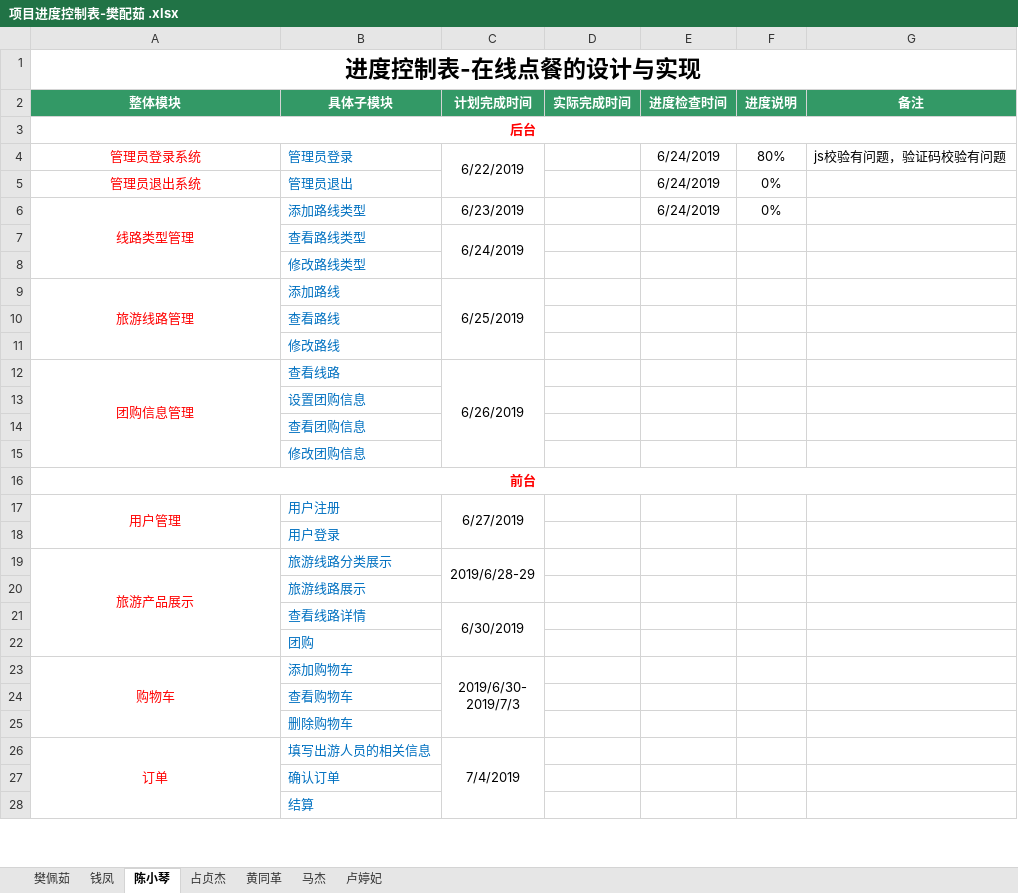
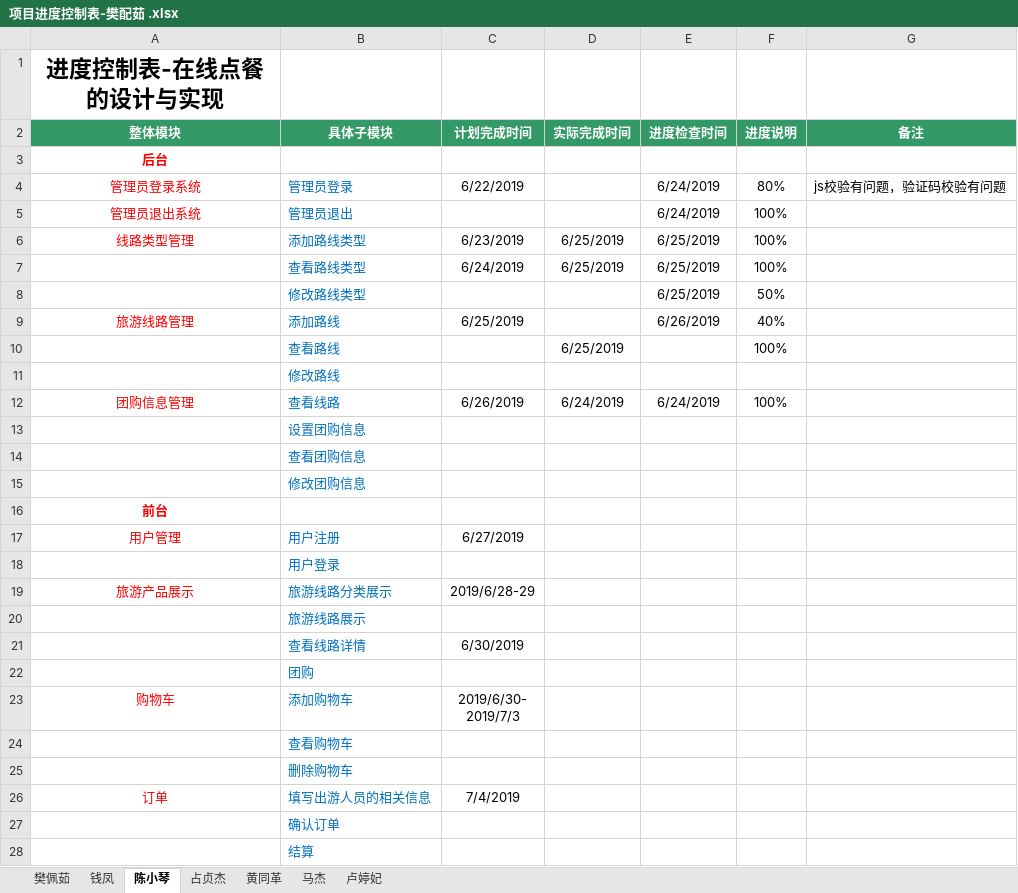
Before and after one commit to hgkj-rj-02/hgkj_02, an Excel workbook: 樊配茹/项目进度控制表-樊配茹 .xlsx, sheet 陈小琴, drawn as a sheet; only a part is shown; values as stored, in another font and other column widths than the file's, no borders; the diff covers the shown part only; the diff names each change by its address in the sheet, - before the commit and + after, or states it on an @@ line.

Commit message:
chenxiaoqin

```diff
--- a/樊配茹/项目进度控制表-樊配茹 .xlsx (sheet 陈小琴)
+++ b/樊配茹/项目进度控制表-樊配茹 .xlsx (sheet 陈小琴)
-A1:G1 merged
-A3:G3 merged
-C4:C5 merged
-F5:F6 (进度说明): 0%
+F5:F6 (进度说明): 100%
-A6:A8 merged
-D6:D7 (实际完成时间): (empty)
+D6:D7 (实际完成时间): 6/25/2019
-E6 (进度检查时间): 6/24/2019
+E6 (进度检查时间): 6/25/2019
-C7:C8 merged
-E7:E8 (进度检查时间): (empty)
+E7:E8 (进度检查时间): 6/25/2019
-F7 (进度说明): (empty)
+F7 (进度说明): 100%
-F8 (进度说明): (empty)
+F8 (进度说明): 50%
-A9:A11 merged
-C9:C11 merged
-E9 (进度检查时间): (empty)
+E9 (进度检查时间): 6/26/2019
-F9 (进度说明): (empty)
+F9 (进度说明): 40%
-D10 (实际完成时间): (empty)
+D10 (实际完成时间): 6/25/2019
-F10 (进度说明): (empty)
+F10 (进度说明): 100%
-A12:A15 merged
-C12:C15 merged
-D12 (实际完成时间): (empty)
+D12 (实际完成时间): 6/24/2019
-E12 (进度检查时间): (empty)
+E12 (进度检查时间): 6/24/2019
-F12 (进度说明): (empty)
+F12 (进度说明): 100%
-A16:G16 merged
-A17:A18 merged
-C17:C18 merged
-A19:A22 merged
-C19:C20 merged
-C21:C22 merged
-A23:A25 merged
-C23:C25 merged
-A26:A30 merged
-C26:C28 merged
```
Also changed, not shown: merged cells elsewhere in this sheet.
